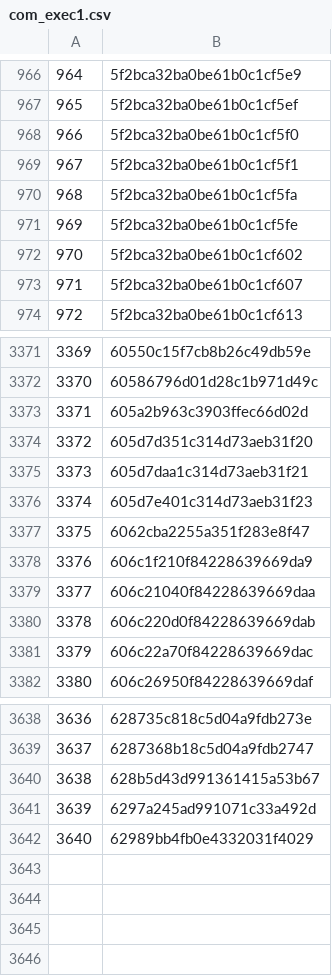
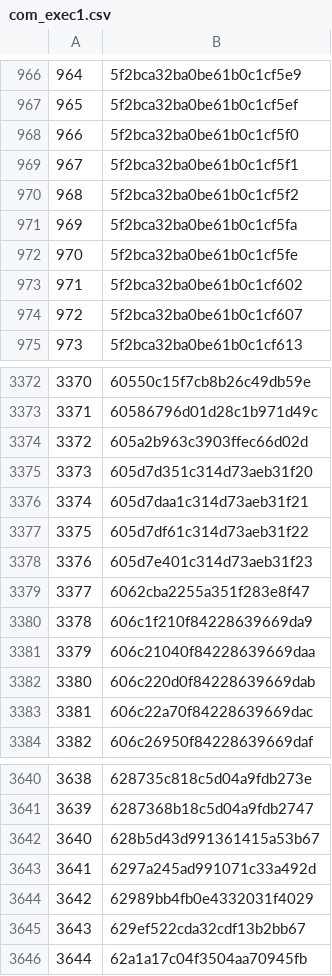
Before and after one commit to rajbirgitrepo/capmain, a CSV file: com_exec1.csv, drawn as a sheet; only a part is shown, gaps mark what is left out; addresses are those after the commit; the diff names each change by its address in the sheet, - before the commit and + after, or states it on an @@ line.

```diff
--- a/com_exec1.csv
+++ b/com_exec1.csv
+row 970: 968 | 5f2bca32ba0be61b0c1cf5f2
@@ column A renumbered between rows 971 and 3644 @@
+row 3377: 3375 | 605d7df61c314d73aeb31f22
+row 3645: 3643 | 629ef522cda32cdf13b2bb67
+row 3646: 3644 | 62a1a17c04f3504aa70945fb
```
Also changed, not shown: donation.csv, foundation.csv, 19 other files.
